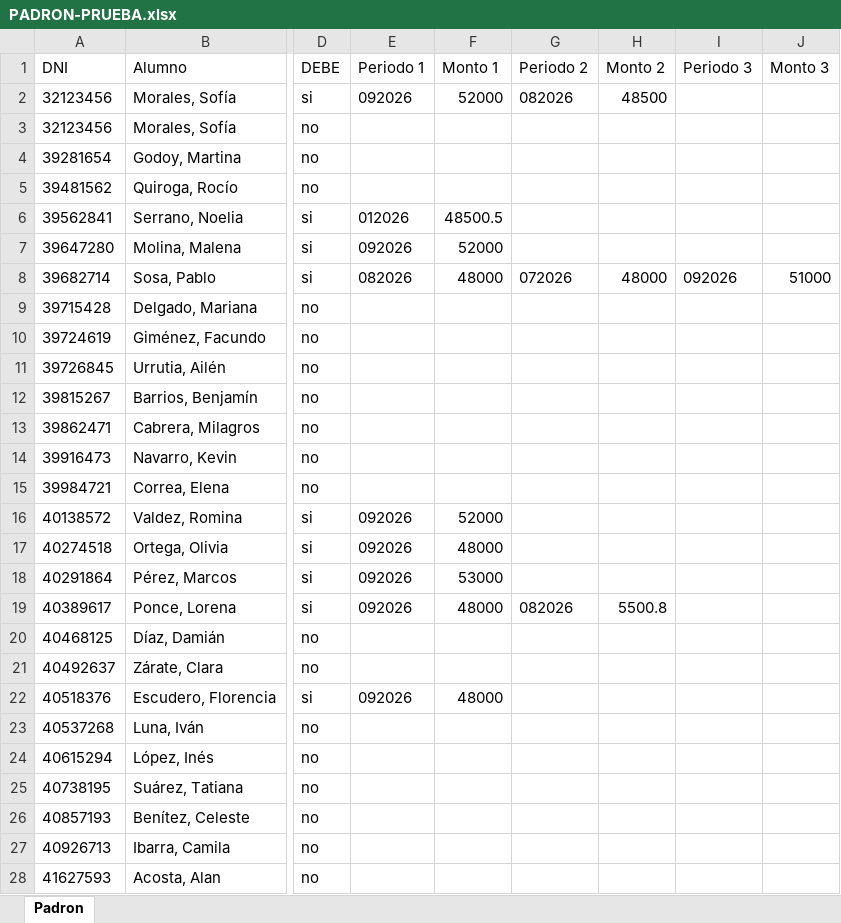
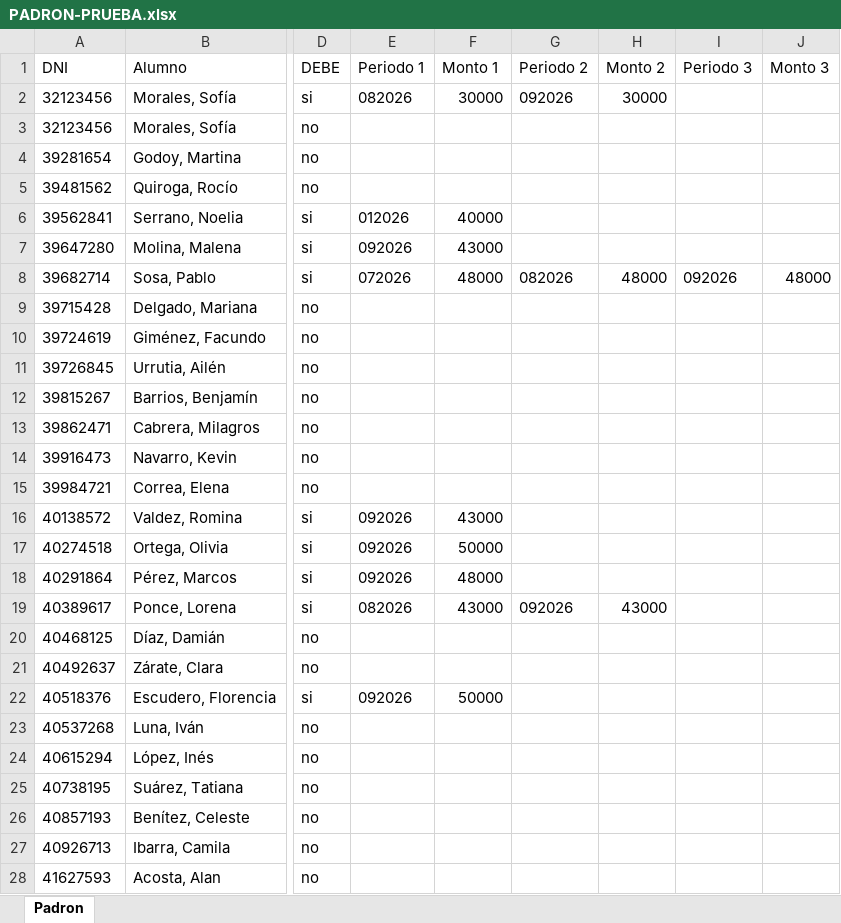
Before and after one commit to cafrecio/Gestion_Wings, an Excel workbook: docs/06-pruebas/PADRON-PRUEBA.xlsx, sheet Padron, drawn as a sheet; only a part is shown, gaps mark what is left out; values as stored, in another font and other column widths than the file's, no borders; the diff covers the shown part only; the diff names each change by its address in the sheet, - before the commit and + after, or states it on an @@ line.

```diff
--- a/docs/06-pruebas/PADRON-PRUEBA.xlsx (sheet Padron)
+++ b/docs/06-pruebas/PADRON-PRUEBA.xlsx (sheet Padron)
-E2 (Periodo 1): 092026
+E2 (Periodo 1): 082026
-F2 (Monto 1): 52000
+F2 (Monto 1): 30000
-G2 (Periodo 2): 082026
+G2 (Periodo 2): 092026
-H2 (Monto 2): 48500
+H2 (Monto 2): 30000
-F6 (Monto 1): 48500.5
+F6 (Monto 1): 40000
-F7 (Monto 1): 52000
+F7 (Monto 1): 43000
-E8 (Periodo 1): 082026
+E8 (Periodo 1): 072026
-G8 (Periodo 2): 072026
+G8 (Periodo 2): 082026
-J8 (Monto 3): 51000
+J8 (Monto 3): 48000
-F16 (Monto 1): 52000
+F16 (Monto 1): 43000
-F17 (Monto 1): 48000
+F17 (Monto 1): 50000
-F18 (Monto 1): 53000
+F18 (Monto 1): 48000
-E19 (Periodo 1): 092026
+E19 (Periodo 1): 082026
-F19 (Monto 1): 48000
+F19 (Monto 1): 43000
-G19 (Periodo 2): 082026
+G19 (Periodo 2): 092026
-H19 (Monto 2): 5500.8
+H19 (Monto 2): 43000
-F22 (Monto 1): 48000
+F22 (Monto 1): 50000
```
Also changed, not shown: 33 edited cells elsewhere in this sheet.
